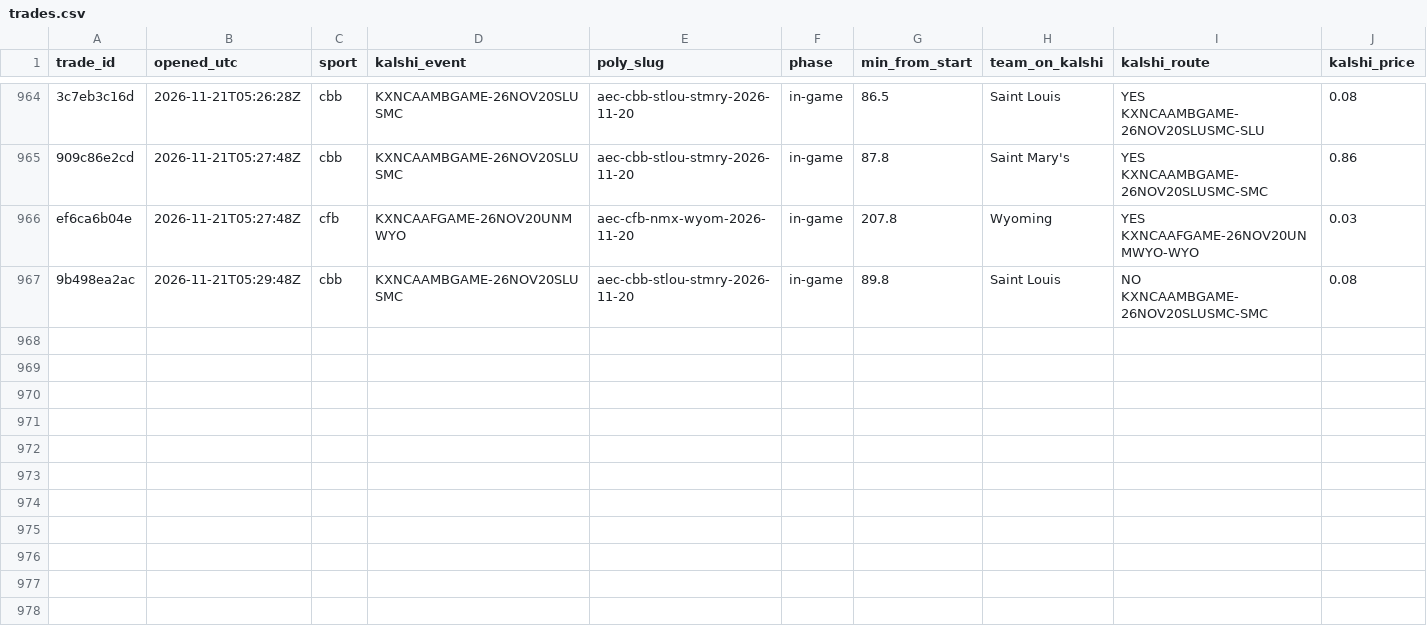
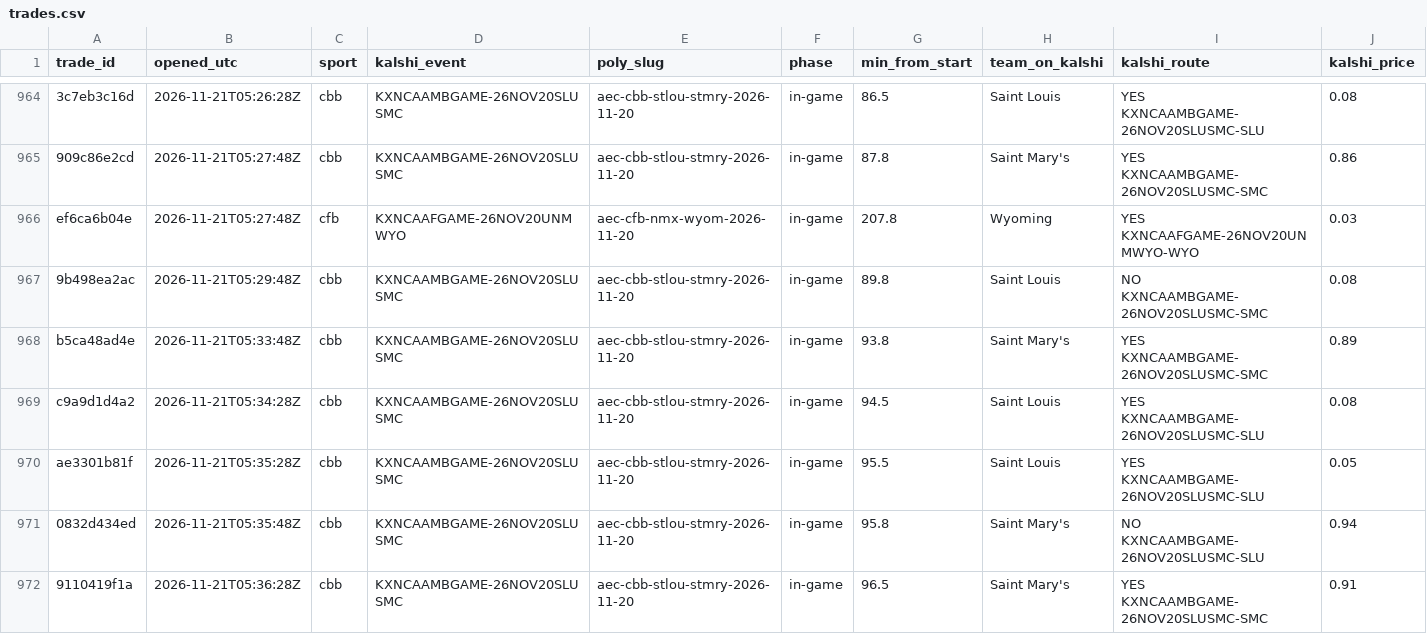
Before and after one commit to gwjp19/Garage-Band-Hedge-Fund, a CSV file: data/trades.csv, drawn as a sheet; only a part is shown, gaps mark what is left out; rows hold the shown columns only; the diff names each change by its address in the sheet, - before the commit and + after, or states it on an @@ line.

```diff
--- a/data/trades.csv
+++ b/data/trades.csv
+row 968: b5ca48ad4e | 2026-11-21T05:33:48Z | cbb | KXNCAAMBGAME-26NOV20SLUSMC | aec-cbb-stlou-stmry-2026-11-20 | in-game | 93.8 | Saint Mary's | YES KXNCAAMBGAME-26NOV20SLUSMC-SMC | 0.89
+row 969: c9a9d1d4a2 | 2026-11-21T05:34:28Z | cbb | KXNCAAMBGAME-26NOV20SLUSMC | aec-cbb-stlou-stmry-2026-11-20 | in-game | 94.5 | Saint Louis | YES KXNCAAMBGAME-26NOV20SLUSMC-SLU | 0.08
+row 970: ae3301b81f | 2026-11-21T05:35:28Z | cbb | KXNCAAMBGAME-26NOV20SLUSMC | aec-cbb-stlou-stmry-2026-11-20 | in-game | 95.5 | Saint Louis | YES KXNCAAMBGAME-26NOV20SLUSMC-SLU | 0.05
+row 971: 0832d434ed | 2026-11-21T05:35:48Z | cbb | KXNCAAMBGAME-26NOV20SLUSMC | aec-cbb-stlou-stmry-2026-11-20 | in-game | 95.8 | Saint Mary's | NO KXNCAAMBGAME-26NOV20SLUSMC-SLU | 0.94
+row 972: 9110419f1a | 2026-11-21T05:36:28Z | cbb | KXNCAAMBGAME-26NOV20SLUSMC | aec-cbb-stlou-stmry-2026-11-20 | in-game | 96.5 | Saint Mary's | YES KXNCAAMBGAME-26NOV20SLUSMC-SMC | 0.91
```
Also changed, not shown: data/gaps.csv, 1 other file.
